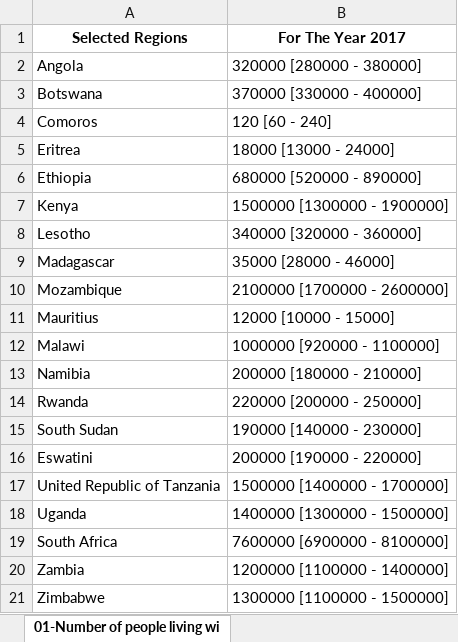
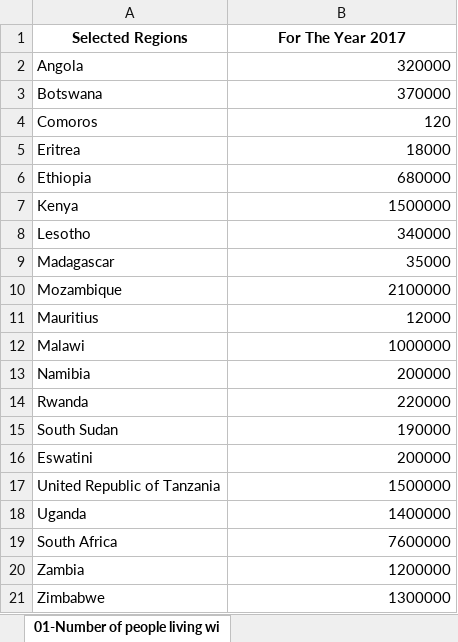
Before and after one commit to danielminson/CD, an Excel workbook: Projeto 1/People living with HIV 2017.xlsx, sheet 01-Number of people living wi, drawn as a sheet; values as stored, in another font and other column widths than the file's, no borders; the diff names each change by its address in the sheet, - before the commit and + after, or states it on an @@ line.

```diff
--- a/Projeto 1/People living with HIV 2017.xlsx (sheet 01-Number of people living wi)
+++ b/Projeto 1/People living with HIV 2017.xlsx (sheet 01-Number of people living wi)
-B2 (For The Year 2017): 320000 [280000 - 380000]
+B2 (For The Year 2017): 320000
-B3 (For The Year 2017): 370000 [330000 - 400000]
+B3 (For The Year 2017): 370000
-B4 (For The Year 2017): 120 [60 - 240]
+B4 (For The Year 2017): 120
-B5 (For The Year 2017): 18000 [13000 - 24000]
+B5 (For The Year 2017): 18000
-B6 (For The Year 2017): 680000 [520000 - 890000]
+B6 (For The Year 2017): 680000
-B7 (For The Year 2017): 1500000 [1300000 - 1900000]
+B7 (For The Year 2017): 1500000
-B8 (For The Year 2017): 340000 [320000 - 360000]
+B8 (For The Year 2017): 340000
-B9 (For The Year 2017): 35000 [28000 - 46000]
+B9 (For The Year 2017): 35000
-B10 (For The Year 2017): 2100000 [1700000 - 2600000]
+B10 (For The Year 2017): 2100000
-B11 (For The Year 2017): 12000 [10000 - 15000]
+B11 (For The Year 2017): 12000
-B12 (For The Year 2017): 1000000 [920000 - 1100000]
+B12 (For The Year 2017): 1000000
-B13 (For The Year 2017): 200000 [180000 - 210000]
+B13 (For The Year 2017): 200000
-B14 (For The Year 2017): 220000 [200000 - 250000]
+B14 (For The Year 2017): 220000
-B15 (For The Year 2017): 190000 [140000 - 230000]
+B15 (For The Year 2017): 190000
-B16 (For The Year 2017): 200000 [190000 - 220000]
+B16 (For The Year 2017): 200000
-B17 (For The Year 2017): 1500000 [1400000 - 1700000]
+B17 (For The Year 2017): 1500000
-B18 (For The Year 2017): 1400000 [1300000 - 1500000]
+B18 (For The Year 2017): 1400000
-B19 (For The Year 2017): 7600000 [6900000 - 8100000]
+B19 (For The Year 2017): 7600000
-B20 (For The Year 2017): 1200000 [1100000 - 1400000]
+B20 (For The Year 2017): 1200000
-B21 (For The Year 2017): 1300000 [1100000 - 1500000]
+B21 (For The Year 2017): 1300000
```
Also changed, not shown: Projeto 1/New HIV infections_Number of new HIV infections_Population_2017.xlsx, Projeto 1/New HIV infections_Number of new HIV infections_Population_2018.xlsx, 7 other files.
